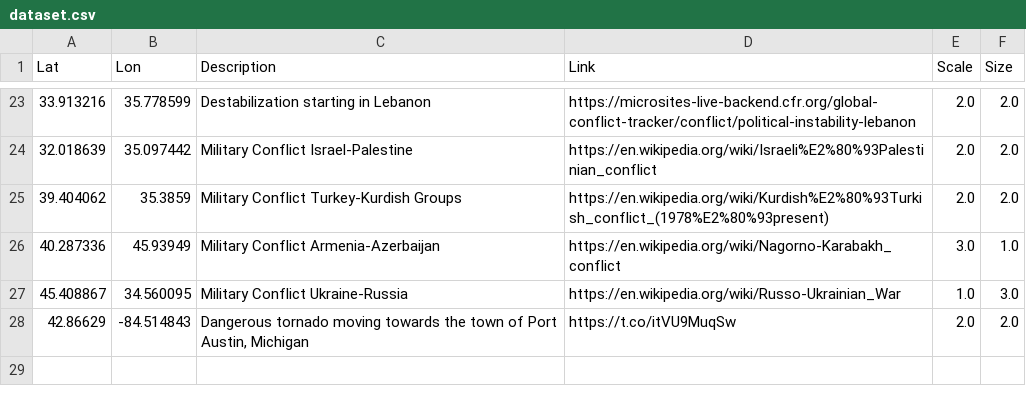
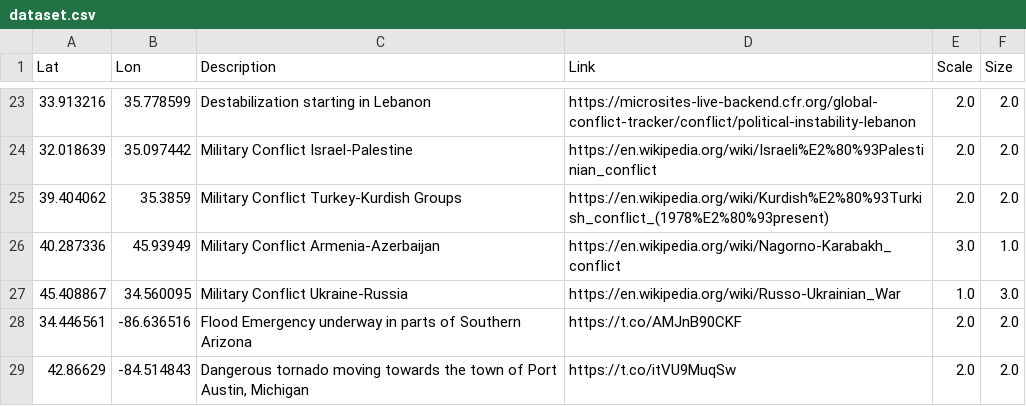
Before and after one commit to antonio-hickey/gDash, a CSV file: data/events/dataset.csv, drawn as a sheet; only a part is shown, gaps mark what is left out.

Commit message:
Automated Data Update

```diff
--- a/data/events/dataset.csv
+++ b/data/events/dataset.csv
@@ -27,2 +27,3 @@ Lat,Lon,Description,Link,Scale,Size
 45.408867,34.560095,Military Conflict Ukraine-Russia,https://en.wikipedia.org/wiki/Russo-Ukrainian_War,1.0,3.0
+34.446561,-86.636516,Flood Emergency underway in parts of Southern Arizona,https://t.co/AMJnB90CKF,2.0,2.0
 42.86629,-84.514843,"Dangerous tornado moving towards the town of Port Austin, Michigan",https://t.co/itVU9MuqSw,2.0,2.0
```
